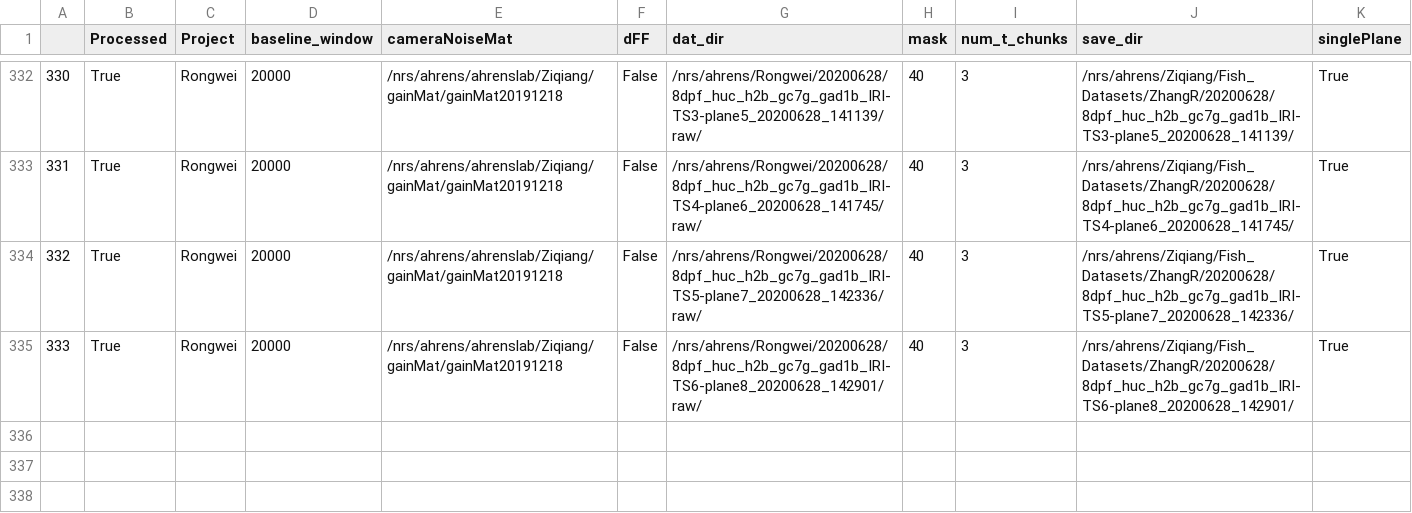
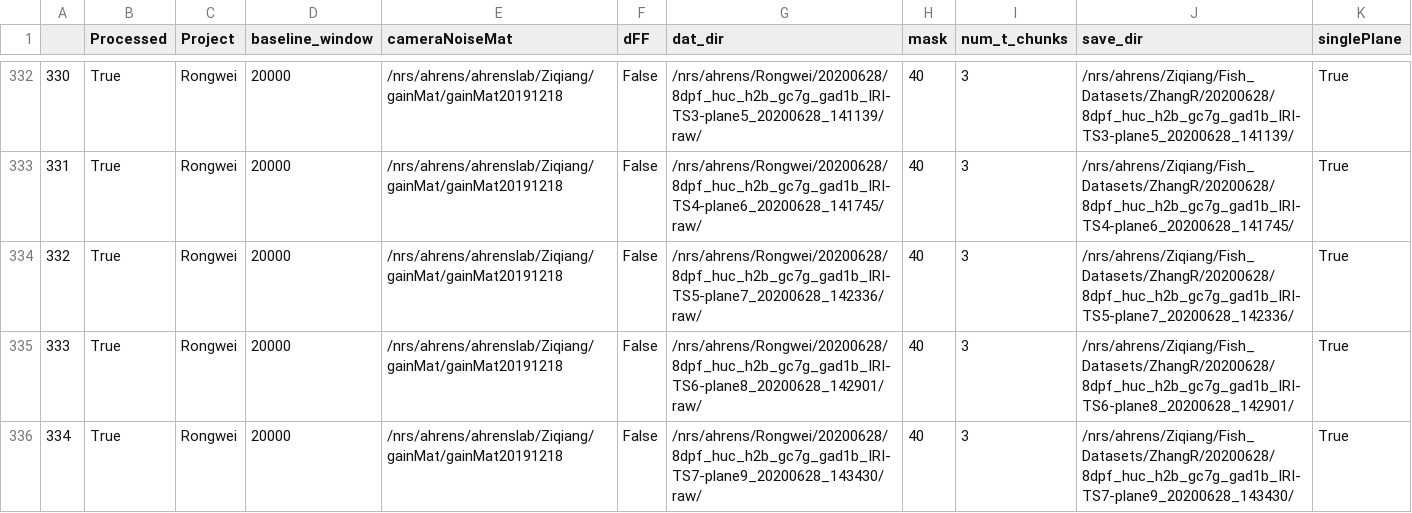
Before and after one commit to zqwei/Ahrenslab_data_processing, a CSV file: finshed_data_list.csv, drawn as a sheet; only a part is shown, gaps mark what is left out.

Commit message:
update processing table

```diff
--- a/finshed_data_list.csv
+++ b/finshed_data_list.csv
@@ -335 +335,2 @@
 333,True,Rongwei,20000,/nrs/ahrens/ahrenslab/Ziqiang/gainMat/gainMat20191218,False,/nrs/ahrens/Rongwei/20200628/8dpf_huc_h2b_gc7g_gad1b_IRI-TS6-plane8_20200628_142901/raw/,40,3,/nrs/ahrens/Ziqiang/Fish_Datasets/ZhangR/20200628/8dpf_huc_h2b_gc7g_gad1b_IRI-TS6-plane8_20200628_142901/,True
+334,True,Rongwei,20000,/nrs/ahrens/ahrenslab/Ziqiang/gainMat/gainMat20191218,False,/nrs/ahrens/Rongwei/20200628/8dpf_huc_h2b_gc7g_gad1b_IRI-TS7-plane9_20200628_143430/raw/,40,3,/nrs/ahrens/Ziqiang/Fish_Datasets/ZhangR/20200628/8dpf_huc_h2b_gc7g_gad1b_IRI-TS7-plane9_20200628_143430/,True
```
Also changed, not shown: data_list.csv.
